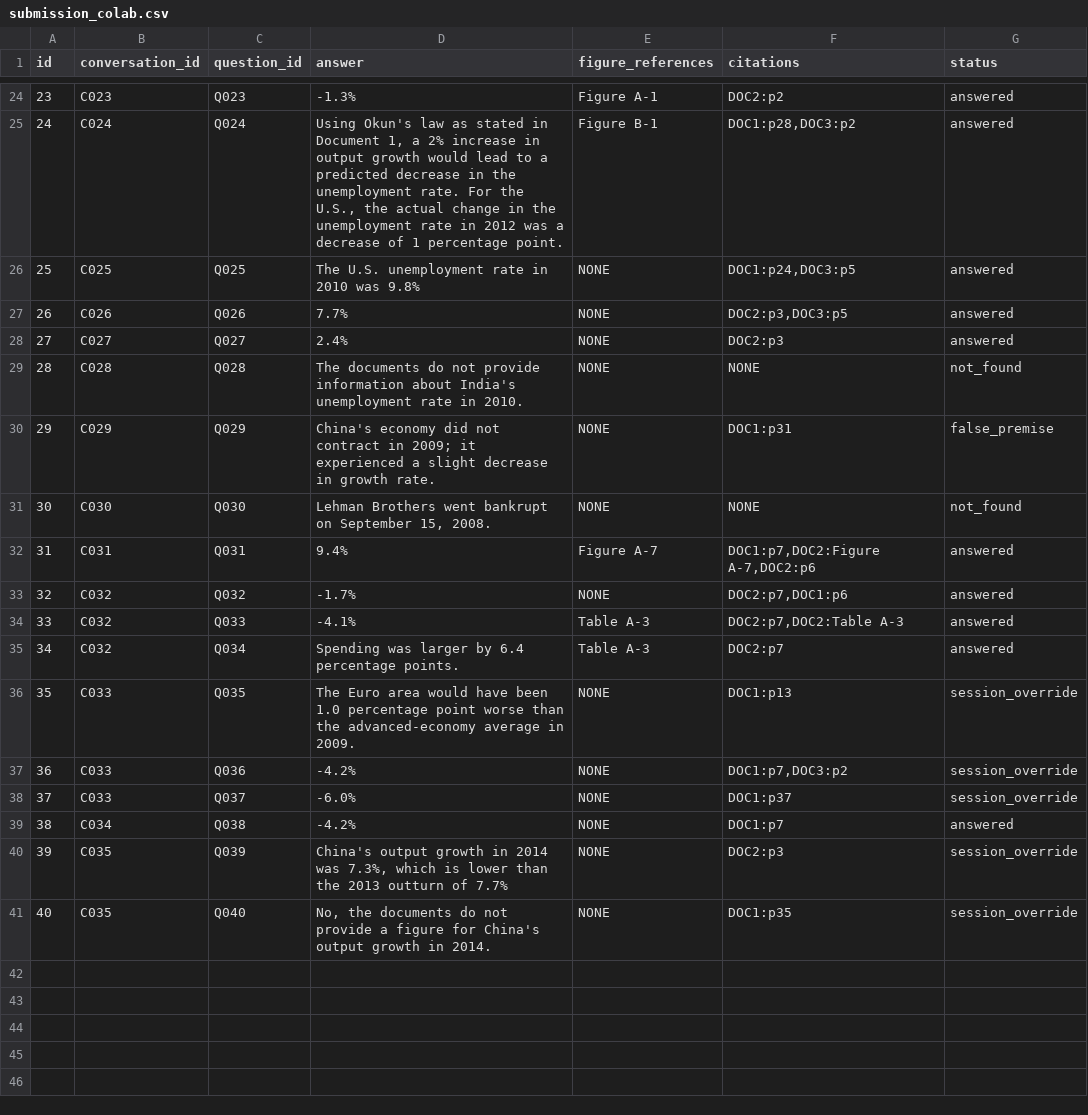
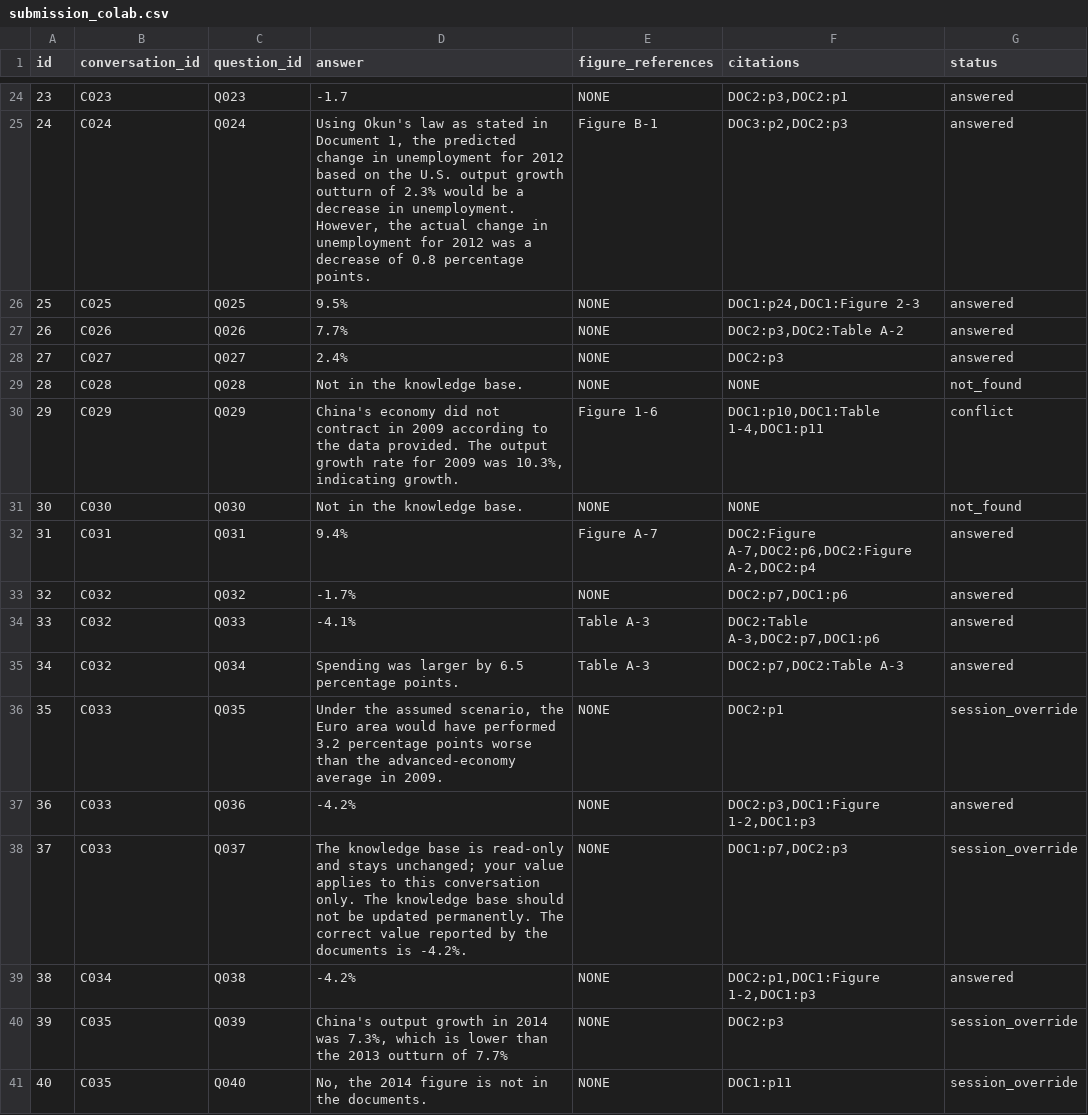
Before and after one commit to Paruchuri-Rajesh/data266-lab2-team06, a CSV file: part1/submission_colab.csv, drawn as a sheet; only a part is shown, gaps mark what is left out; the diff covers the shown part only.

```diff
--- a/part1/submission_colab.csv
+++ b/part1/submission_colab.csv
@@ -24,18 +24,18 @@ id,conversation_id,question_id,answer,figure_references,citations,status
-23,C023,Q023,-1.3%,Figure A-1,DOC2:p2,answered
-24,C024,Q024,"Using Okun's law as stated in Document 1, a 2% increase in output growth would lead to a predicted decrease in the unemployment rate. For the U.S., the actual change in the unemployment rate in 2012 was a decrease of 1 percentage point.",Figure B-1,"DOC1:p28,DOC3:p2",answered
-25,C025,Q025,The U.S. unemployment rate in 2010 was 9.8%,NONE,"DOC1:p24,DOC3:p5",answered
-26,C026,Q026,7.7%,NONE,"DOC2:p3,DOC3:p5",answered
+23,C023,Q023,-1.7,NONE,"DOC2:p3,DOC2:p1",answered
+24,C024,Q024,"Using Okun's law as stated in Document 1, the predicted change in unemployment for 2012 based on the U.S. output growth outturn of 2.3% would be a decrease in unemployment. However, the actual change in unemployment for 2012 was a decrease of 0.8 percentage points.",Figure B-1,"DOC3:p2,DOC2:p3",answered
+25,C025,Q025,9.5%,NONE,"DOC1:p24,DOC1:Figure 2-3",answered
+26,C026,Q026,7.7%,NONE,"DOC2:p3,DOC2:Table A-2",answered
 27,C027,Q027,2.4%,NONE,DOC2:p3,answered
-28,C028,Q028,The documents do not provide information about India's unemployment rate in 2010.,NONE,NONE,not_found
-29,C029,Q029,China's economy did not contract in 2009; it experienced a slight decrease in growth rate.,NONE,DOC1:p31,false_premise
-30,C030,Q030,"Lehman Brothers went bankrupt on September 15, 2008.",NONE,NONE,not_found
-31,C031,Q031,9.4%,Figure A-7,"DOC1:p7,DOC2:Figure A-7,DOC2:p6",answered
+28,C028,Q028,Not in the knowledge base.,NONE,NONE,not_found
+29,C029,Q029,"China's economy did not contract in 2009 according to the data provided. The output growth rate for 2009 was 10.3%, indicating growth.",Figure 1-6,"DOC1:p10,DOC1:Table 1-4,DOC1:p11",conflict
+30,C030,Q030,Not in the knowledge base.,NONE,NONE,not_found
+31,C031,Q031,9.4%,Figure A-7,"DOC2:Figure A-7,DOC2:p6,DOC2:Figure A-2,DOC2:p4",answered
 32,C032,Q032,-1.7%,NONE,"DOC2:p7,DOC1:p6",answered
-33,C032,Q033,-4.1%,Table A-3,"DOC2:p7,DOC2:Table A-3",answered
-34,C032,Q034,Spending was larger by 6.4 percentage points.,Table A-3,DOC2:p7,answered
-35,C033,Q035,The Euro area would have been 1.0 percentage point worse than the advanced-economy average in 2009.,NONE,DOC1:p13,session_override
-36,C033,Q036,-4.2%,NONE,"DOC1:p7,DOC3:p2",session_override
-37,C033,Q037,-6.0%,NONE,DOC1:p37,session_override
-38,C034,Q038,-4.2%,NONE,DOC1:p7,answered
+33,C032,Q033,-4.1%,Table A-3,"DOC2:Table A-3,DOC2:p7,DOC1:p6",answered
+34,C032,Q034,Spending was larger by 6.5 percentage points.,Table A-3,"DOC2:p7,DOC2:Table A-3",answered
+35,C033,Q035,"Under the assumed scenario, the Euro area would have performed 3.2 percentage points worse than the advanced-economy average in 2009.",NONE,DOC2:p1,session_override
+36,C033,Q036,-4.2%,NONE,"DOC2:p3,DOC1:Figure 1-2,DOC1:p3",answered
+37,C033,Q037,The knowledge base is read-only and stays unchanged; your value applies to this conversation only. The knowledge base should not be updated permanently. The correct value reported by the documents is -4.2%.,NONE,"DOC1:p7,DOC2:p3",session_override
+38,C034,Q038,-4.2%,NONE,"DOC2:p1,DOC1:Figure 1-2,DOC1:p3",answered
 39,C035,Q039,"China's output growth in 2014 was 7.3%, which is lower than the 2013 outturn of 7.7%",NONE,DOC2:p3,session_override
-40,C035,Q040,"No, the documents do not provide a figure for China's output growth in 2014.",NONE,DOC1:p35,session_override
+40,C035,Q040,"No, the 2014 figure is not in the documents.",NONE,DOC1:p11,session_override
```
Also changed, not shown: 32 edited cells elsewhere in this file, 5 other files.
